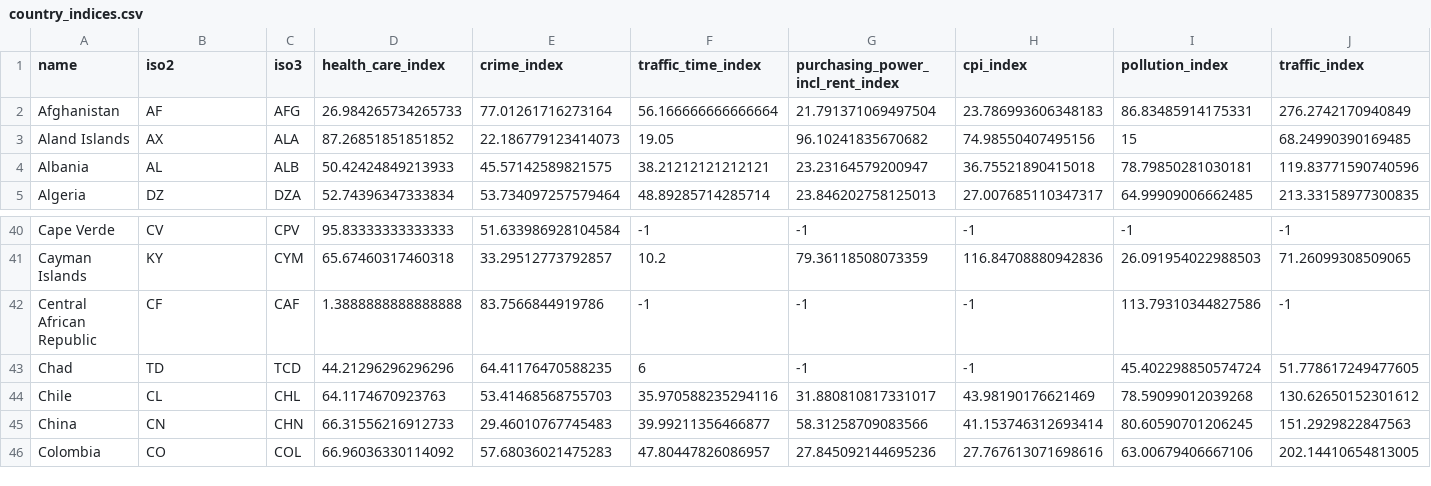
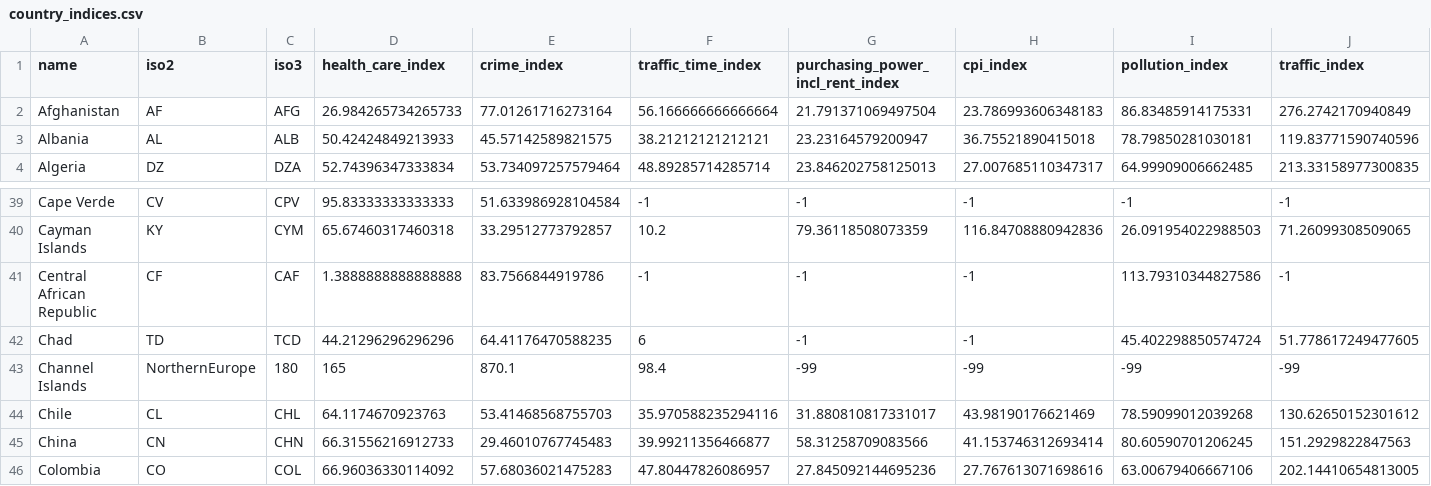
Before and after one commit to rasmustrew/DataVizProject2022, a CSV file: data/country_indices.csv, drawn as a sheet; only a part is shown, gaps mark what is left out; removed rows and columns are numbered as before the commit, all else as after; rows hold the shown columns only; the diff names each change by its address in the sheet, - before the commit and + after, or states it on an @@ line.

```diff
--- a/data/country_indices.csv
+++ b/data/country_indices.csv
-row 3: Aland Islands | AX | ALA | 87.26851851851852 | 22.186779123414073 | 19.05 | 96.10241835670682 | 74.98550407495156 | 15 | 68.24990390169485
+row 43: Channel Islands | NorthernEurope | 180 | 165 | 870.1 | 98.4 | -99 | -99 | -99 | -99
```
Also changed, not shown: data/un_country_data.csv, 8 other files.
